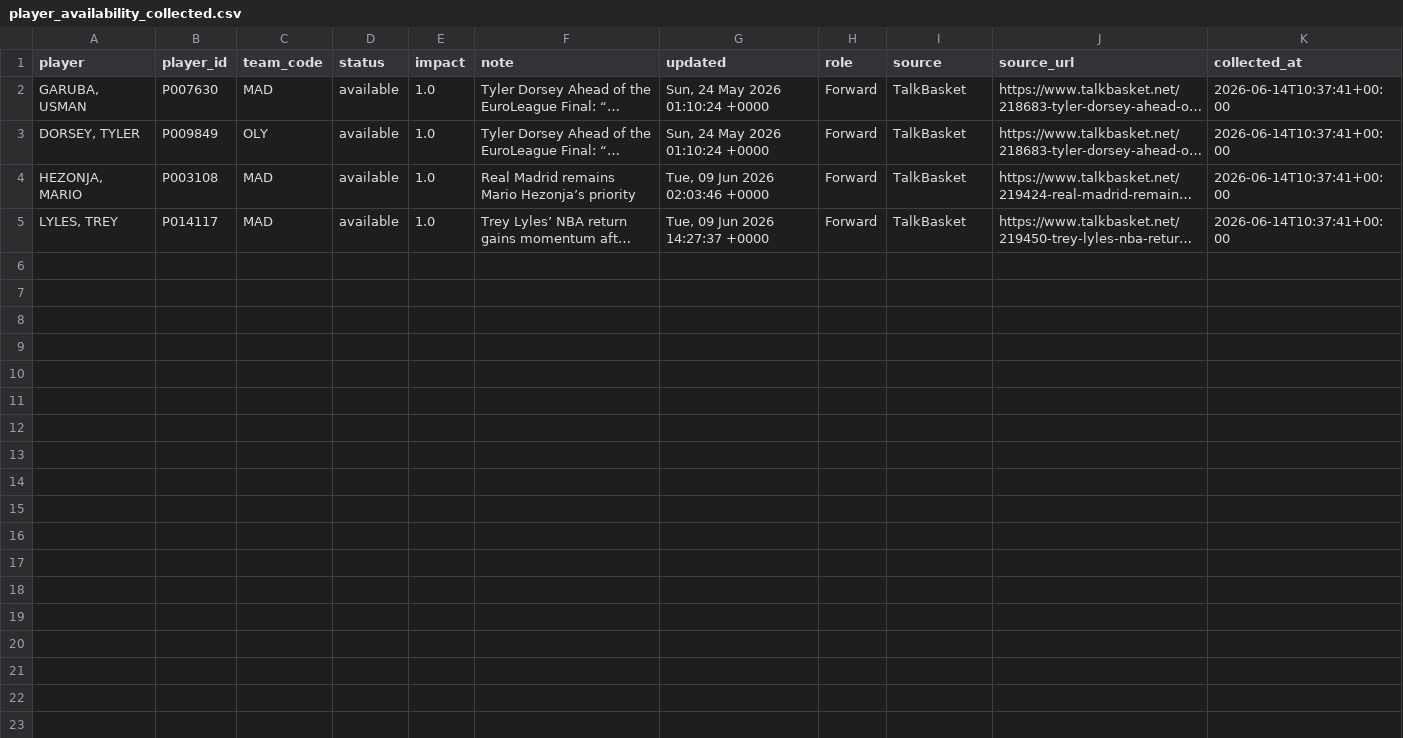
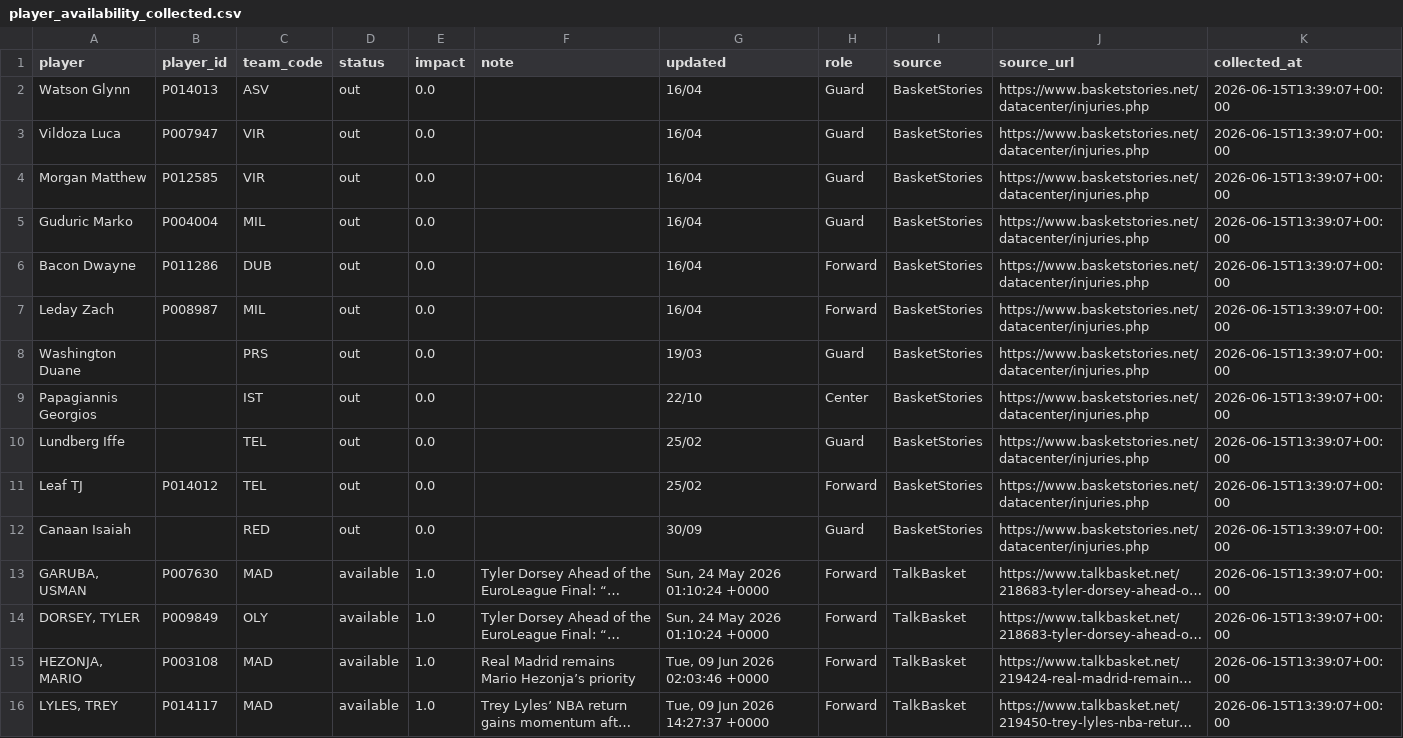
Before and after one commit to ilbouras97-coder/euroleague-intelligence, a CSV file: data/player_availability_collected.csv, drawn as a sheet; long unchanged cells end in …; addresses are those after the commit; the diff names each change by its address in the sheet, - before the commit and + after, or states it on an @@ line.

```diff
--- a/data/player_availability_collected.csv
+++ b/data/player_availability_collected.csv
+row 2: Watson Glynn | P014013 | ASV | out | 0.0 |  | 16/04 | Guard | BasketStories | https://www.basketstories.net/datacenter/injuries.php | 2026-06-15T13:39:07+00:00
+row 3: Vildoza Luca | P007947 | VIR | out | 0.0 |  | 16/04 | Guard | BasketStories | https://www.basketstories.net/datacenter/injuries.php | 2026-06-15T13:39:07+00:00
+row 4: Morgan Matthew | P012585 | VIR | out | 0.0 |  | 16/04 | Guard | BasketStories | https://www.basketstories.net/datacenter/injuries.php | 2026-06-15T13:39:07+00:00
+row 5: Guduric Marko | P004004 | MIL | out | 0.0 |  | 16/04 | Guard | BasketStories | https://www.basketstories.net/datacenter/injuries.php | 2026-06-15T13:39:07+00:00
+row 6: Bacon Dwayne | P011286 | DUB | out | 0.0 |  | 16/04 | Forward | BasketStories | https://www.basketstories.net/datacenter/injuries.php | 2026-06-15T13:39:07+00:00
+row 7: Leday Zach | P008987 | MIL | out | 0.0 |  | 16/04 | Forward | BasketStories | https://www.basketstories.net/datacenter/injuries.php | 2026-06-15T13:39:07+00:00
+row 8: Washington Duane |  | PRS | out | 0.0 |  | 19/03 | Guard | BasketStories | https://www.basketstories.net/datacenter/injuries.php | 2026-06-15T13:39:07+00:00
+row 9: Papagiannis Georgios |  | IST | out | 0.0 |  | 22/10 | Center | BasketStories | https://www.basketstories.net/datacenter/injuries.php | 2026-06-15T13:39:07+00:00
+row 10: Lundberg Iffe |  | TEL | out | 0.0 |  | 25/02 | Guard | BasketStories | https://www.basketstories.net/datacenter/injuries.php | 2026-06-15T13:39:07+00:00
+row 11: Leaf TJ | P014012 | TEL | out | 0.0 |  | 25/02 | Forward | BasketStories | https://www.basketstories.net/datacenter/injuries.php | 2026-06-15T13:39:07+00:00
+row 12: Canaan Isaiah |  | RED | out | 0.0 |  | 30/09 | Guard | BasketStories | https://www.basketstories.net/datacenter/injuries.php | 2026-06-15T13:39:07+00:00
-K13:K16 (collected_at): 2026-06-14T10:37:41+00:00
+K13:K16 (collected_at): 2026-06-15T13:39:07+00:00
```
Also changed, not shown: data/rotation_impact.csv, 1 other file.
